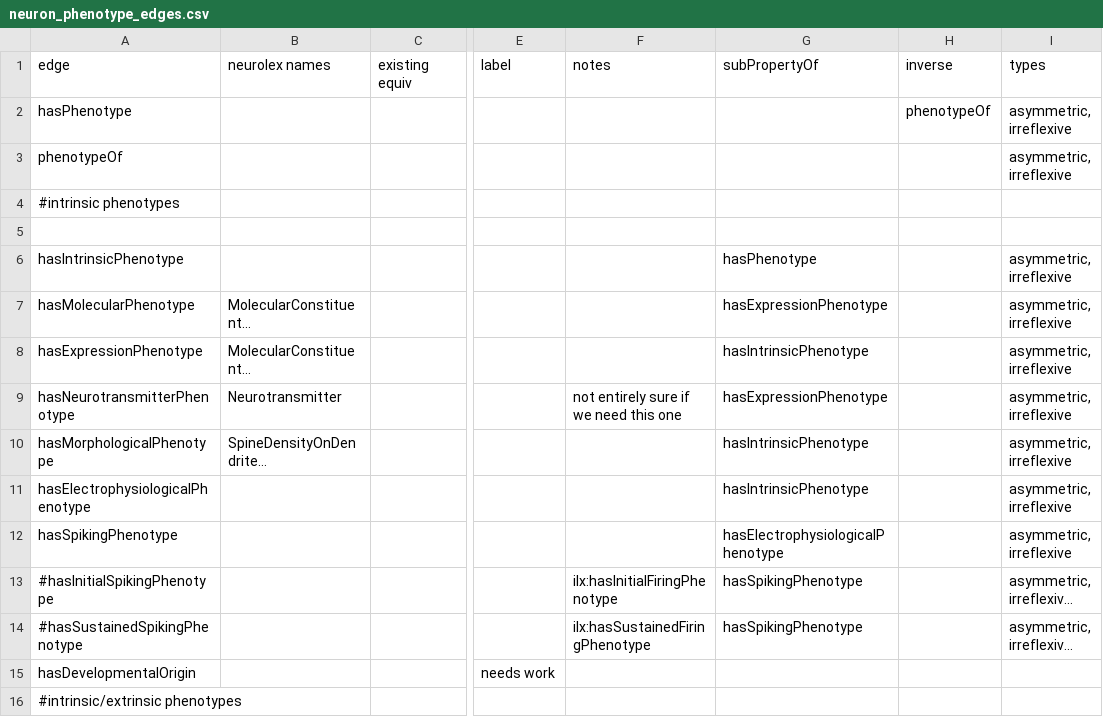
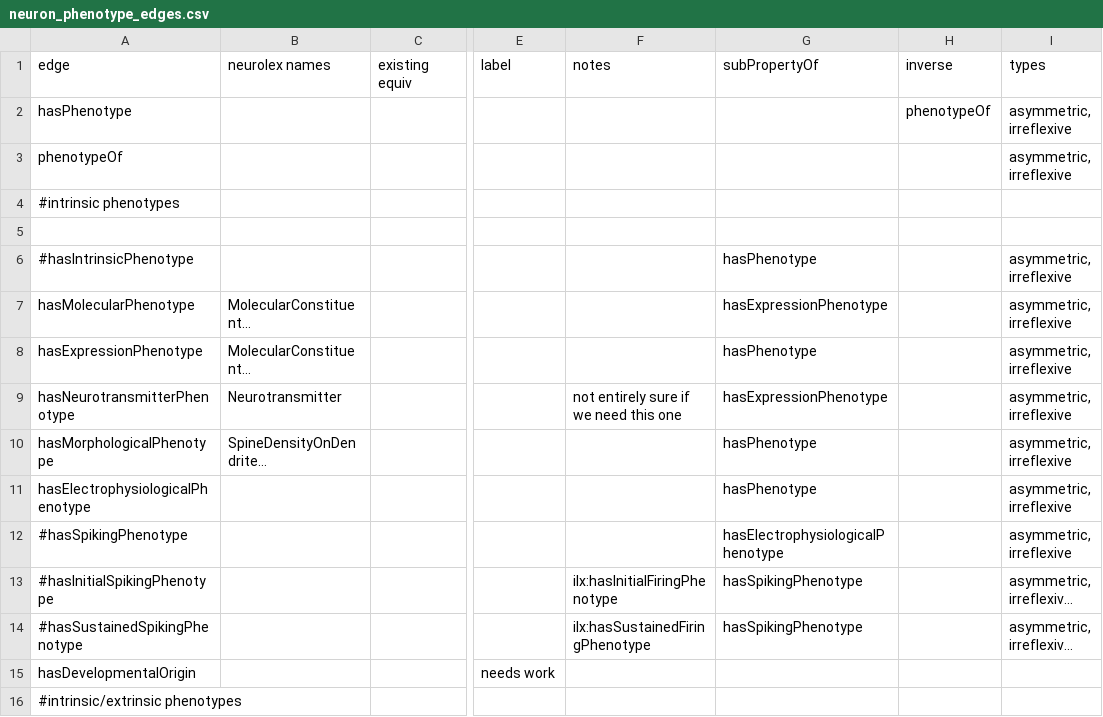
Before and after one commit to tgbugs/pyontutils, a CSV file: pyontutils/resources/neuron_phenotype_edges.csv, drawn as a sheet; only a part is shown, gaps mark what is left out; long unchanged cells end in …; the diff covers the shown part only; the diff names each change by its address in the sheet, - before the commit and + after, or states it on an @@ line.

Commit message:
neuron phenotype edges updated to remove intrinsic/extrinsic and add a few others that we may need (review required)

```diff
--- a/pyontutils/resources/neuron_phenotype_edges.csv
+++ b/pyontutils/resources/neuron_phenotype_edges.csv
-A6 (edge): hasIntrinsicPhenotype
+A6 (edge): #hasIntrinsicPhenotype
-G8 (subPropertyOf): hasIntrinsicPhenotype
+G8 (subPropertyOf): hasPhenotype
-G10:G11 (subPropertyOf): hasIntrinsicPhenotype
+G10:G11 (subPropertyOf): hasPhenotype
-A12 (edge): hasSpikingPhenotype
+A12 (edge): #hasSpikingPhenotype
```
Also changed, not shown: 1 added row and 5 edited cells elsewhere in this file.
